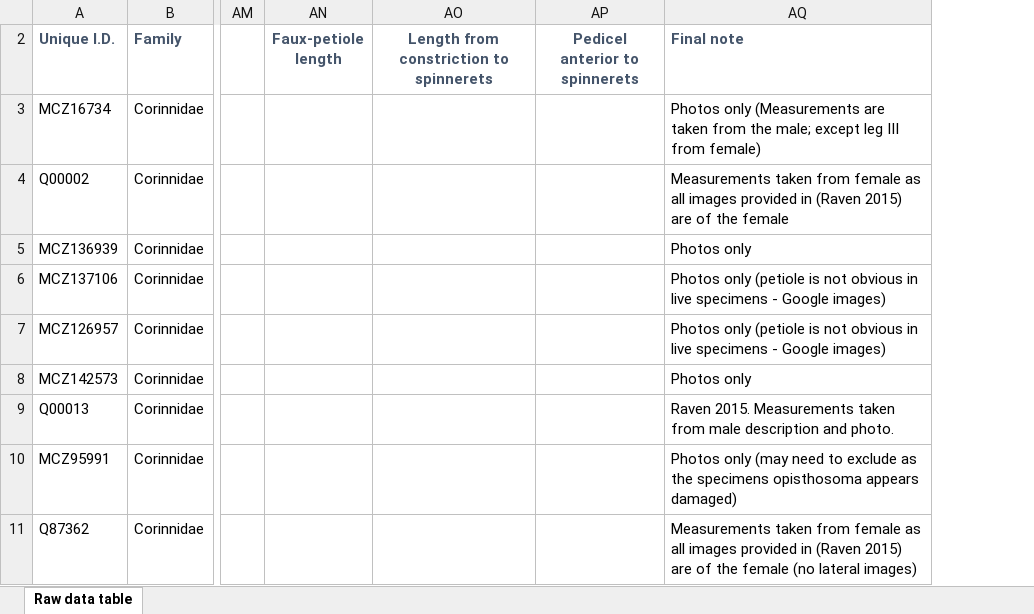
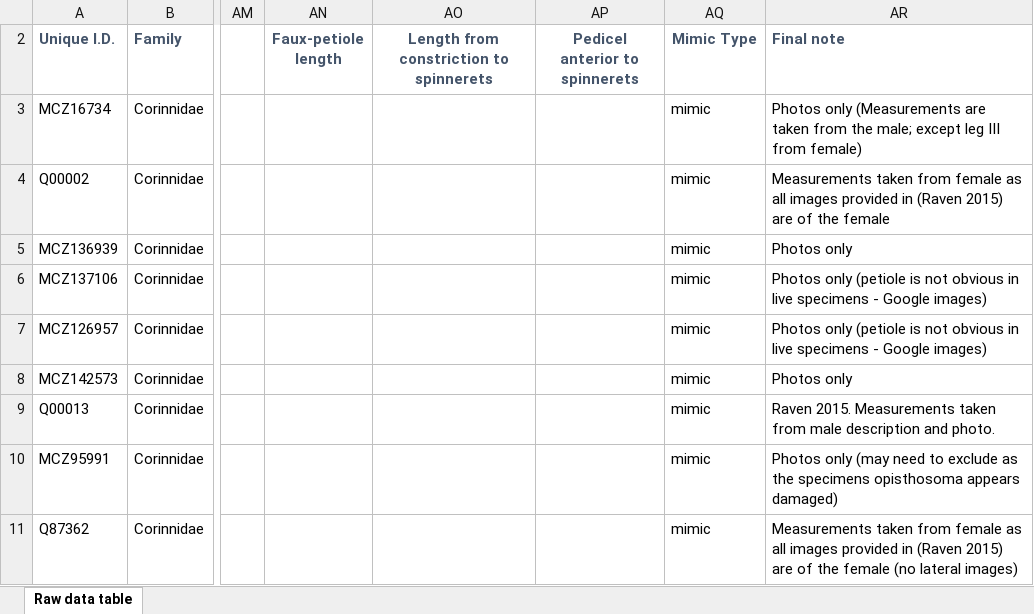
Before and after one commit to JimMcL/measuring-mimicry, an Excel workbook: TraitTable/data/Raw data table.xlsx, sheet Raw data table, drawn as a sheet; only a part is shown, gaps mark what is left out; values as stored, in another font and other column widths than the file's, no borders; conditional formats not drawn; the diff names each change by its address in the sheet, - before the commit and + after, or states it on an @@ line.

Commit message:
Added Mimic Type column to raw data as there are non-mimics in the table.

```diff
--- a/TraitTable/data/Raw data table.xlsx (sheet Raw data table)
+++ b/TraitTable/data/Raw data table.xlsx (sheet Raw data table)
+column AQ (Mimic Type), rows 3-11: all mimic
```
Also changed, not shown: 3 other files.
